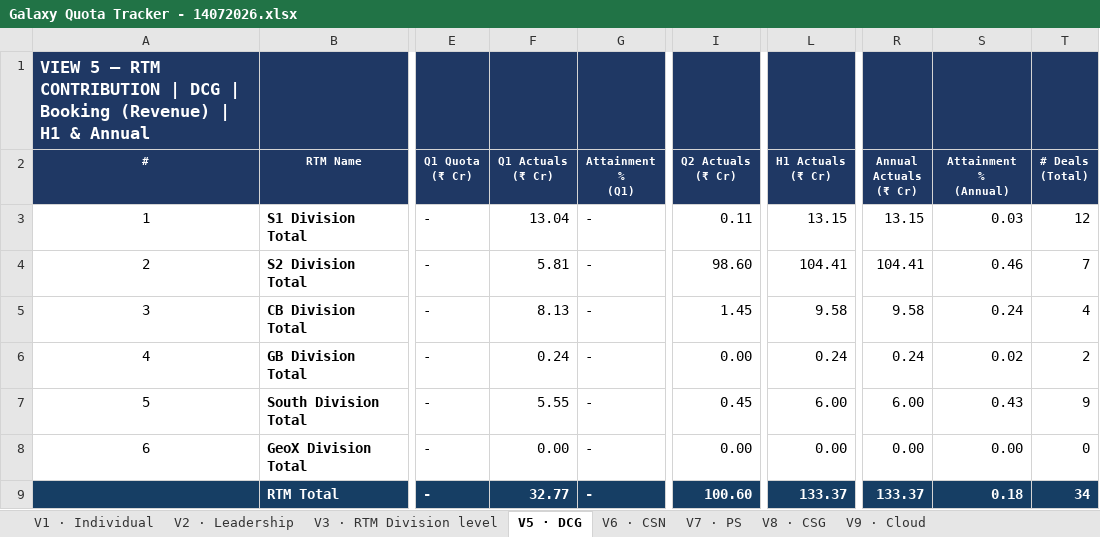
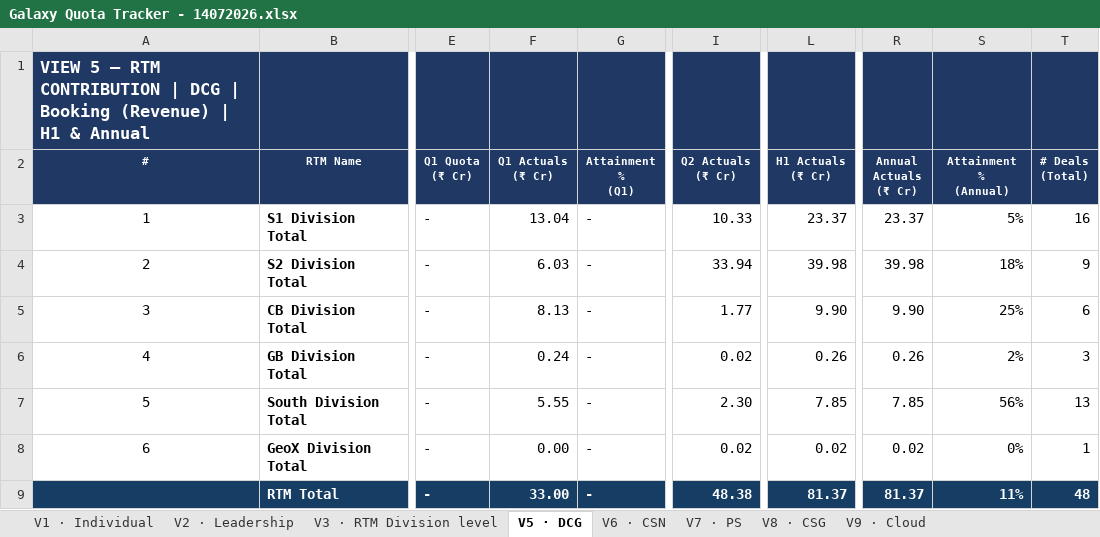
Before and after one commit to vishwajeet-dev04/test-galaxy-db, an Excel workbook: files/Galaxy Quota Tracker - 14072026.xlsx, sheet V5 · DCG, drawn as a sheet; only a part is shown, gaps mark what is left out; values as stored, in another font and other column widths than the file's, no borders; 1 other sheet too large or unreadable and not compared; the diff names each change by its address in the sheet, - before the commit and + after, or states it on an @@ line.

```diff
--- a/files/Galaxy Quota Tracker - 14072026.xlsx (sheet V5 · DCG)
+++ b/files/Galaxy Quota Tracker - 14072026.xlsx (sheet V5 · DCG)
-I3 (Q2 Actuals (₹ Cr)): 0.11
+I3 (Q2 Actuals (₹ Cr)): 10.33
-L3 (H1 Actuals (₹ Cr)): 13.15
+L3 (H1 Actuals (₹ Cr)): 23.37
-R3 (Annual Actuals (₹ Cr)): 13.15
+R3 (Annual Actuals (₹ Cr)): 23.37
-S3 (Attainment % (Annual)): 0.03
+S3 (Attainment % (Annual)): 5%
-T3 (# Deals (Total)): 12
+T3 (# Deals (Total)): 16
-F4 (Q1 Actuals (₹ Cr)): 5.81
+F4 (Q1 Actuals (₹ Cr)): 6.03
-I4 (Q2 Actuals (₹ Cr)): 98.60
+I4 (Q2 Actuals (₹ Cr)): 33.94
-L4 (H1 Actuals (₹ Cr)): 104.41
+L4 (H1 Actuals (₹ Cr)): 39.98
-R4 (Annual Actuals (₹ Cr)): 104.41
+R4 (Annual Actuals (₹ Cr)): 39.98
-S4 (Attainment % (Annual)): 0.46
+S4 (Attainment % (Annual)): 18%
-T4 (# Deals (Total)): 7
+T4 (# Deals (Total)): 9
-I5 (Q2 Actuals (₹ Cr)): 1.45
+I5 (Q2 Actuals (₹ Cr)): 1.77
-L5 (H1 Actuals (₹ Cr)): 9.58
+L5 (H1 Actuals (₹ Cr)): 9.90
-R5 (Annual Actuals (₹ Cr)): 9.58
+R5 (Annual Actuals (₹ Cr)): 9.90
-S5 (Attainment % (Annual)): 0.24
+S5 (Attainment % (Annual)): 25%
-T5 (# Deals (Total)): 4
+T5 (# Deals (Total)): 6
-I6 (Q2 Actuals (₹ Cr)): 0.00
+I6 (Q2 Actuals (₹ Cr)): 0.02
-L6 (H1 Actuals (₹ Cr)): 0.24
+L6 (H1 Actuals (₹ Cr)): 0.26
-R6 (Annual Actuals (₹ Cr)): 0.24
+R6 (Annual Actuals (₹ Cr)): 0.26
-S6 (Attainment % (Annual)): 0.02
+S6 (Attainment % (Annual)): 2%
-T6 (# Deals (Total)): 2
+T6 (# Deals (Total)): 3
-I7 (Q2 Actuals (₹ Cr)): 0.45
+I7 (Q2 Actuals (₹ Cr)): 2.30
-L7 (H1 Actuals (₹ Cr)): 6.00
+L7 (H1 Actuals (₹ Cr)): 7.85
-R7 (Annual Actuals (₹ Cr)): 6.00
+R7 (Annual Actuals (₹ Cr)): 7.85
-S7 (Attainment % (Annual)): 0.43
+S7 (Attainment % (Annual)): 56%
-T7 (# Deals (Total)): 9
+T7 (# Deals (Total)): 13
-I8 (Q2 Actuals (₹ Cr)): 0.00
+I8 (Q2 Actuals (₹ Cr)): 0.02
-L8 (H1 Actuals (₹ Cr)): 0.00
+L8 (H1 Actuals (₹ Cr)): 0.02
-R8 (Annual Actuals (₹ Cr)): 0.00
+R8 (Annual Actuals (₹ Cr)): 0.02
-S8 (Attainment % (Annual)): 0.00
+S8 (Attainment % (Annual)): 0%
-T8 (# Deals (Total)): 0
+T8 (# Deals (Total)): 1
-F9 (Q1 Actuals (₹ Cr)): 32.77
+F9 (Q1 Actuals (₹ Cr)): 33.00
-I9 (Q2 Actuals (₹ Cr)): 100.60
+I9 (Q2 Actuals (₹ Cr)): 48.38
-L9 (H1 Actuals (₹ Cr)): 133.37
+L9 (H1 Actuals (₹ Cr)): 81.37
-R9 (Annual Actuals (₹ Cr)): 133.37
+R9 (Annual Actuals (₹ Cr)): 81.37
-S9 (Attainment % (Annual)): 0.18
+S9 (Attainment % (Annual)): 11%
-T9 (# Deals (Total)): 34
+T9 (# Deals (Total)): 48
```
Also changed, not shown: sheet V2 · Leadership, sheet V3 · RTM Division level, sheet V6 · CSN, sheet V8 · CSG, sheet V7 · PS, sheet V9 · Cloud, formulas that keep their value, files/Business Plan Final Ver 1.6.xlsx, files/Opportunity Pipeline Q1.xlsx, 16 other files.
